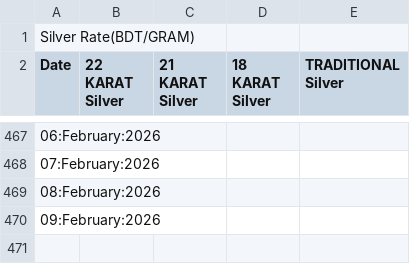
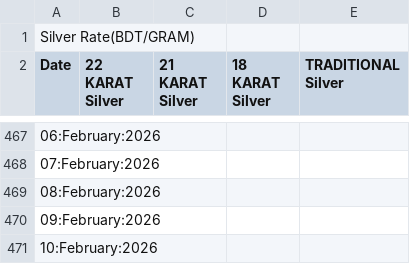
Before and after one commit to niaz86/Silver_Gold_price, a CSV file: Analysis of Silver marketing.csv, drawn as a sheet; only a part is shown, gaps mark what is left out; the diff names each change by its address in the sheet, - before the commit and + after, or states it on an @@ line.

```diff
--- a/Analysis of Silver marketing.csv
+++ b/Analysis of Silver marketing.csv
+row 471: 10:February:2026
```
Also changed, not shown: Analysis of Gold marketing.csv.
